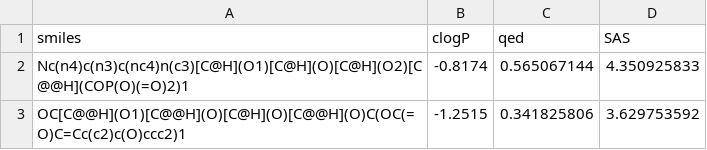
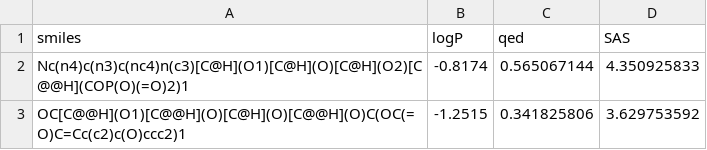
Before and after one commit to goga0001/graph, a CSV file: data.csv, drawn as a sheet; only a part is shown.

Commit message:
Update data.csv

```diff
--- a/data.csv
+++ b/data.csv
@@ -1,2 +1,2 @@
-smiles,clogP,qed,SAS
+smiles,logP,qed,SAS
 "Nc(n4)c(n3)c(nc4)n(c3)[C@H](O1)[C@H](O)[C@H](O2)[C@@H](COP(O)(=O)2)1",-0.8174,0.565067144,4.350925833
```
